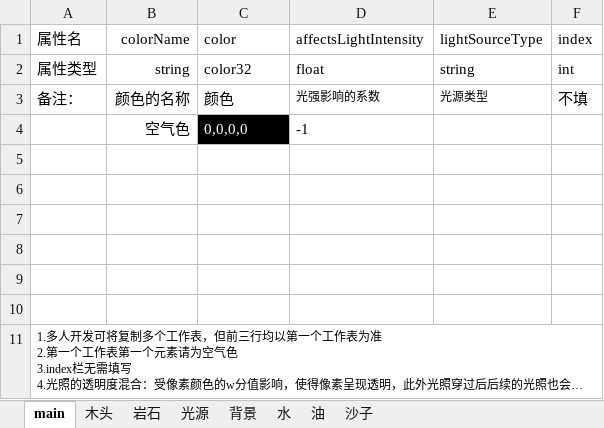
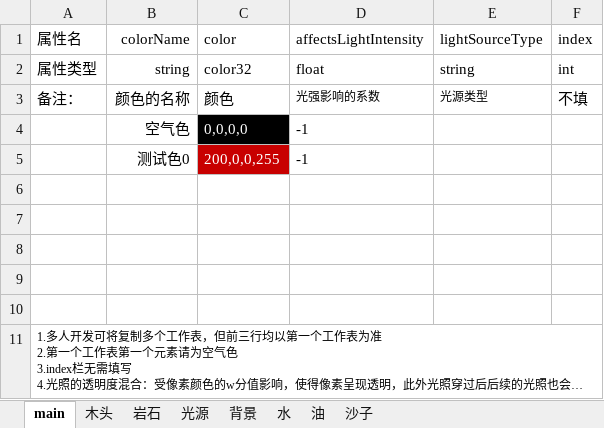
Before and after one commit to Luojingqi/PixelRayOcclusion, an Excel workbook: Assets/StreamingAssets/Excel/PixelColorInfo.xlsm, sheet main, drawn as a sheet; long unchanged cells end in …; values as stored, in another font and other column widths than the file's, no borders; charts and pictures not drawn; the diff names each change by its address in the sheet, - before the commit and + after, or states it on an @@ line.

```diff
--- a/Assets/StreamingAssets/Excel/PixelColorInfo.xlsm (sheet main)
+++ b/Assets/StreamingAssets/Excel/PixelColorInfo.xlsm (sheet main)
-row 5: (empty)
+row 5:  | 测试色0 | 200,0,0,255 | -1
-C5 fill: none
+C5 fill: #C80000
```
Also changed, not shown: charts or pictures, Assets/StreamingAssets/Excel/PixelTypeInfo.xlsx, 30 other files.
